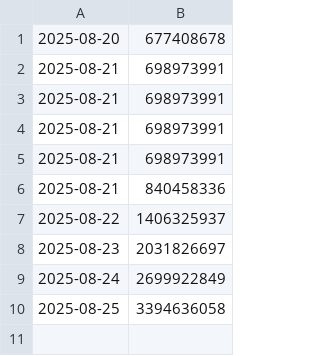
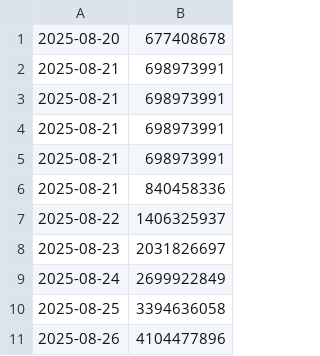
Before and after one commit to 0xaigri/capmoneycaps-dashboard, a CSV file: caps_history.csv, drawn as a sheet; the diff names each change by its address in the sheet, - before the commit and + after, or states it on an @@ line.

Commit message:
chore: update caps history

```diff
--- a/caps_history.csv
+++ b/caps_history.csv
+row 11: 2025-08-26 | 4104477896
```
